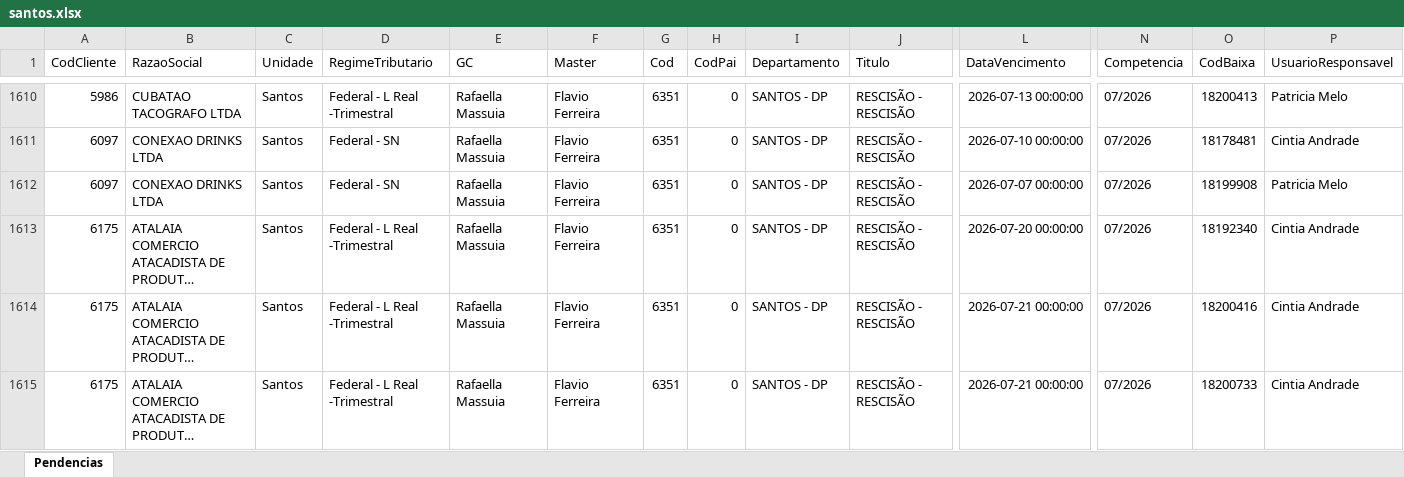
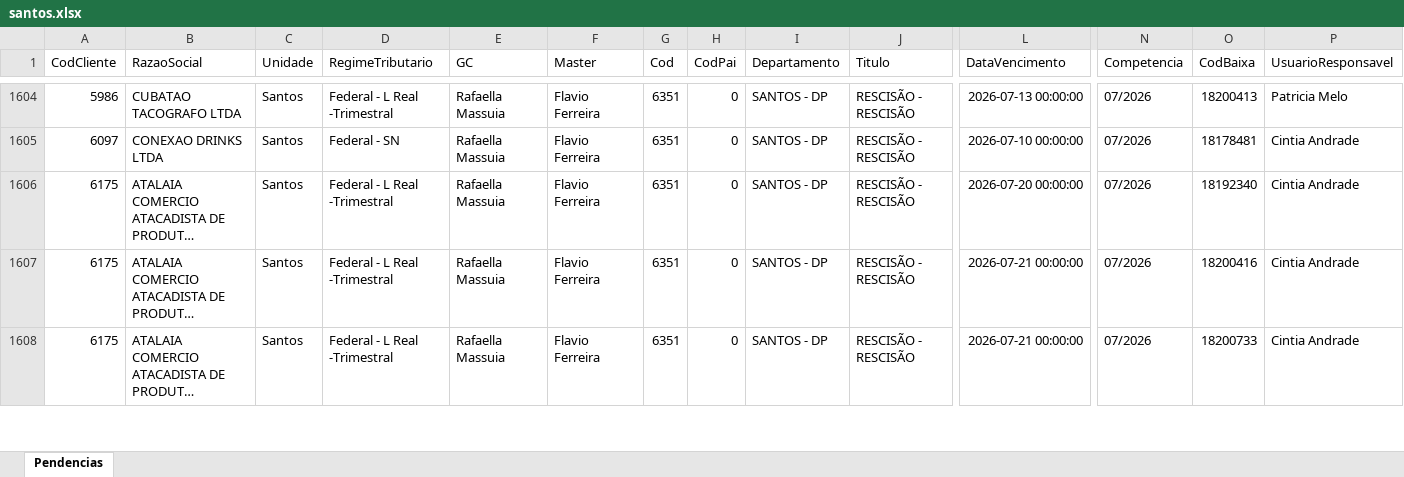
Before and after one commit to willianemanoel/Portal-das-tarefas-teste-, an Excel workbook: dados/base/santos.xlsx, sheet Pendencias, drawn as a sheet; only a part is shown, gaps mark what is left out; long unchanged cells end in …; values as stored, in another font and other column widths than the file's, no borders; removed rows and columns are numbered as before the commit, all else as after; rows hold the shown columns only; the diff covers the shown part only; the diff names each change by its address in the sheet, - before the commit and + after, or states it on an @@ line.

```diff
--- a/dados/base/santos.xlsx (sheet Pendencias)
+++ b/dados/base/santos.xlsx (sheet Pendencias)
-row 1612: 6097 | CONEXAO DRINKS LTDA | Santos | Federal - SN | Rafaella Massuia | Flavio Ferreira | 6351 | 0 | SANTOS - DP | RESCISÃO - RESCISÃO | 2026-07-07 00:00:00 | 07/2026 | 18199908 | Patricia Melo
```
Also changed, not shown: 8 added rows, 7 removed rows and 3 edited cells elsewhere in this sheet, dados/base/goias.xlsx, 1 other file.
